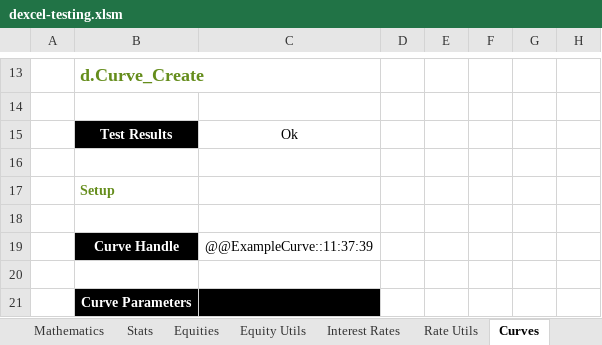
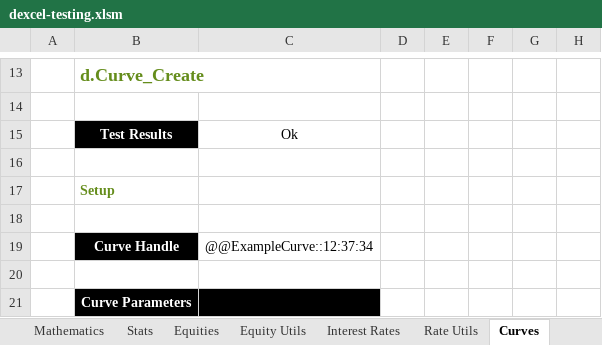
Before and after one commit to StormCollins/dExcel, an Excel workbook: dExcel/resources/workbooks/dexcel-testing.xlsm, sheet Curves, drawn as a sheet; only a part is shown, gaps mark what is left out; values as stored, in another font and other column widths than the file's, no borders; conditional formats not drawn; the diff names each change by its address in the sheet, - before the commit and + after, or states it on an @@ line.

```diff
--- a/dExcel/resources/workbooks/dexcel-testing.xlsm (sheet Curves)
+++ b/dExcel/resources/workbooks/dexcel-testing.xlsm (sheet Curves)
-C19: @@ExampleCurve::11:37:39
+C19: @@ExampleCurve::12:37:34
```
Also changed, not shown: sheet Mathematics, sheet Table Formatting, sheet Sinlge Curve Bootstrapping, sheet Summary, 2 other files.
